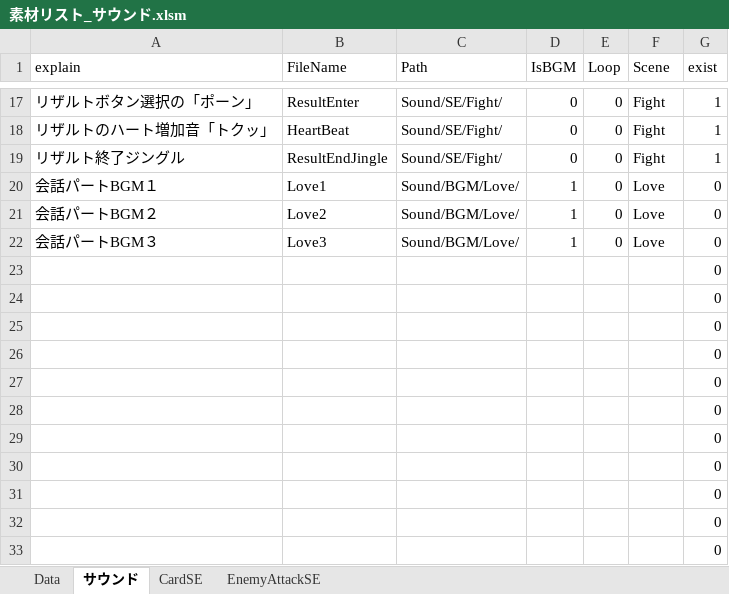
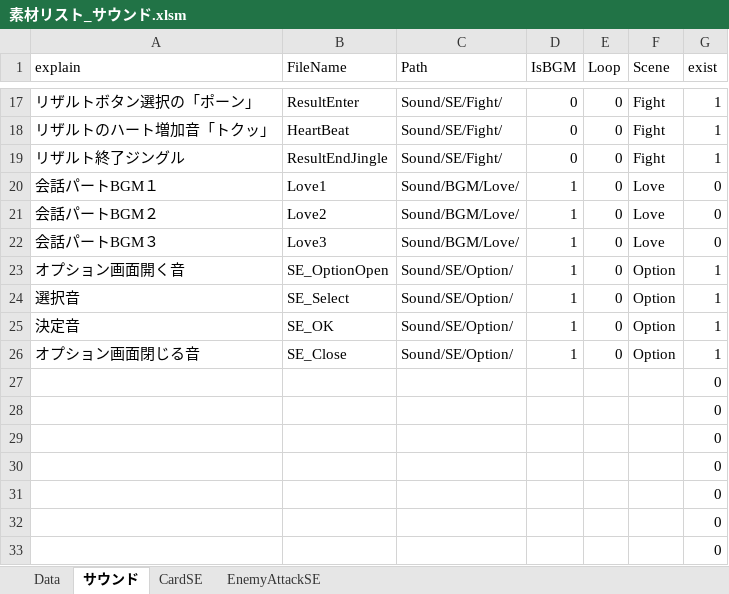
Before and after one commit to asaburo3983/LoveBullet, an Excel workbook: 管理/素材用エクセル/素材リスト_サウンド.xlsm, sheet サウンド, drawn as a sheet; only a part is shown, gaps mark what is left out; values as stored, in another font and other column widths than the file's, no borders; conditional formats not drawn; removed rows and columns are numbered as before the commit, all else as after; the diff names each change by its address in the sheet, - before the commit and + after, or states it on an @@ line.

```diff
--- a/管理/素材用エクセル/素材リスト_サウンド.xlsm (sheet サウンド)
+++ b/管理/素材用エクセル/素材リスト_サウンド.xlsm (sheet サウンド)
-row 23:  |  |  |  |  |  | 0
-row 24:  |  |  |  |  |  | 0
-row 25:  |  |  |  |  |  | 0
-row 26:  |  |  |  |  |  | 0
+row 23: オプション画面開く音 | SE_OptionOpen | Sound/SE/Option/ | 1 | 0 | Option | 1
+row 24: 選択音 | SE_Select | Sound/SE/Option/ | 1 | 0 | Option | 1
+row 25: 決定音 | SE_OK | Sound/SE/Option/ | 1 | 0 | Option | 1
+row 26: オプション画面閉じる音 | SE_Close | Sound/SE/Option/ | 1 | 0 | Option | 1
```
Also changed, not shown: charts or pictures, 管理/素材用エクセル/素材リスト_テクスチャ.xlsx, 30 other files.
